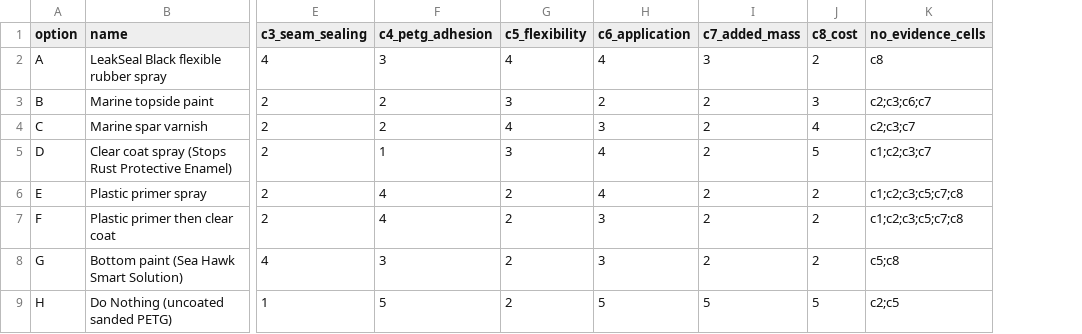
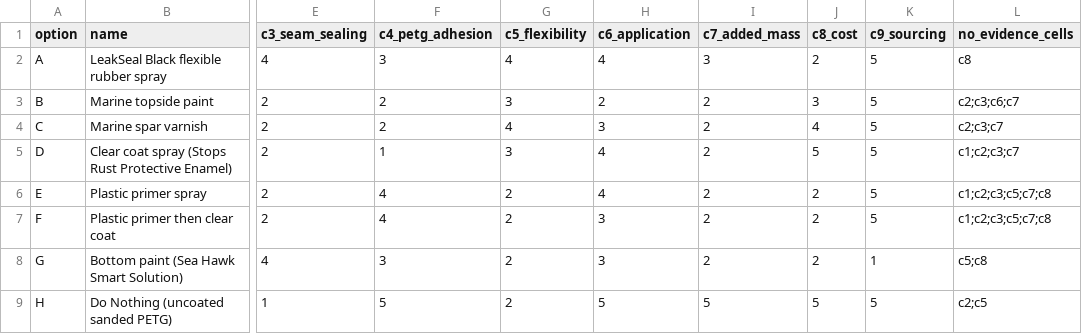
Before and after one commit to David-Chousal/S.C.O.U.T., a CSV file: docs/engineering/coating-alternatives-analysis/scores.csv, drawn as a sheet; only a part is shown, gaps mark what is left out; the diff names each change by its address in the sheet, - before the commit and + after, or states it on an @@ line.

```diff
--- a/docs/engineering/coating-alternatives-analysis/scores.csv
+++ b/docs/engineering/coating-alternatives-analysis/scores.csv
+column K (c9_sourcing), rows 2-9: 5 | 5 | 5 | 5 | 5 | 5 | 1 | 5
```
Also changed, not shown: 4 other files.
